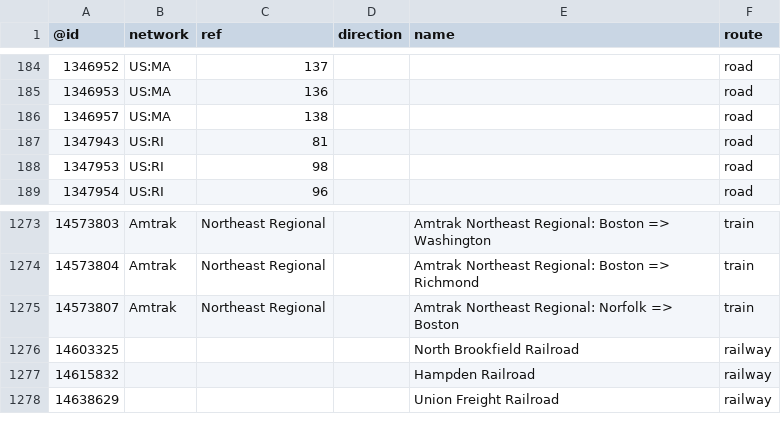
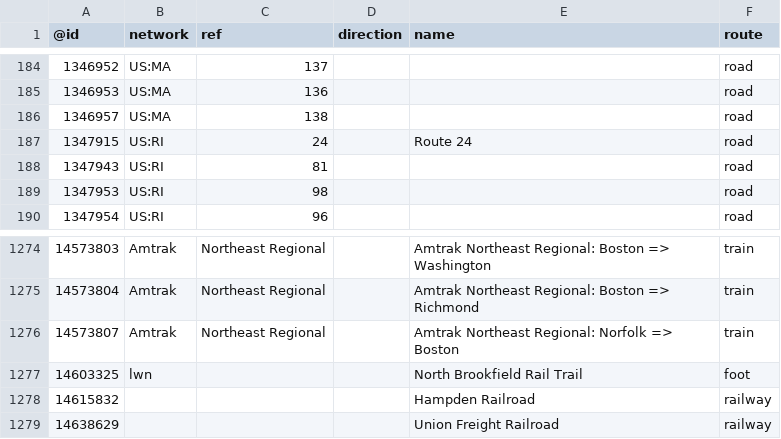
Before and after one commit to nickrsan/osm-us-route-relation-changes, a TSV file: tsv/routes_US-MA.tsv, drawn as a sheet; only a part is shown, gaps mark what is left out.

```diff
--- a/tsv/routes_US-MA.tsv
+++ b/tsv/routes_US-MA.tsv
@@ -186,2 +186,3 @@
 1346957	US:MA	138			road
+1347915	US:RI	24		Route 24	road
 1347943	US:RI	81			road
@@ -1275,3 +1276,3 @@
 14573807	Amtrak	Northeast Regional		Amtrak Northeast Regional: Norfolk => Boston	train
-14603325				North Brookfield Railroad	railway
+14603325	lwn			North Brookfield Rail Trail	foot
 14615832				Hampden Railroad	railway
```
Also changed, not shown: tsv/routes_US-CA.tsv, tsv/routes_US-MO.tsv, 1 other file.
